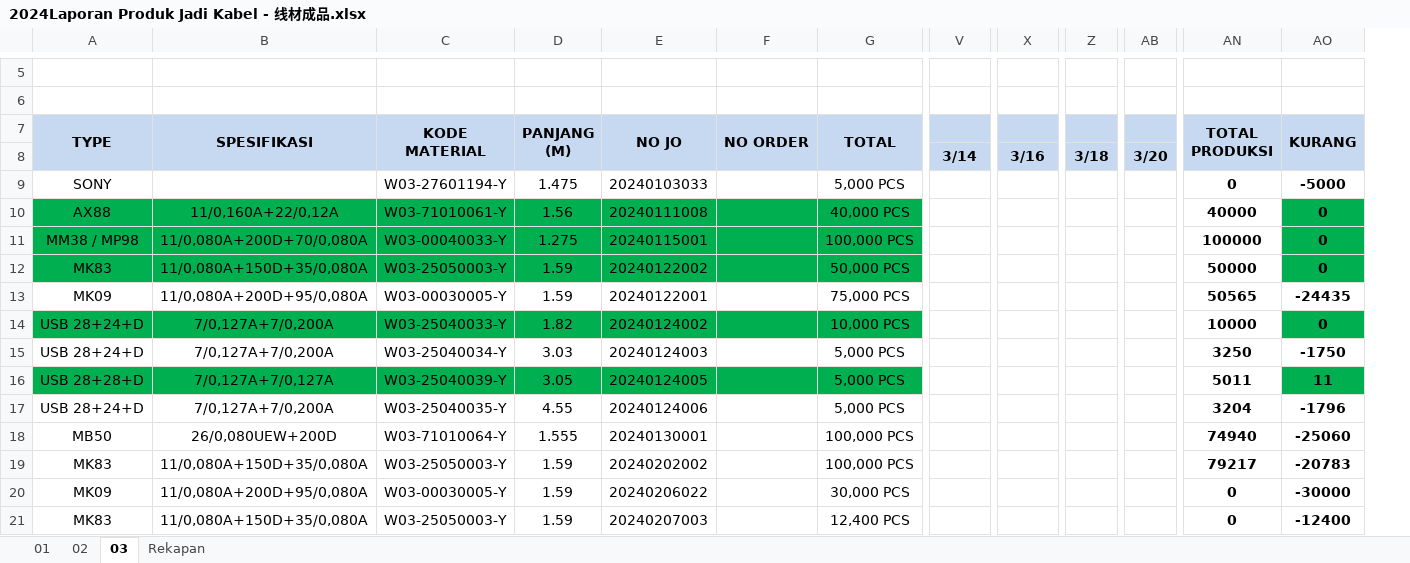
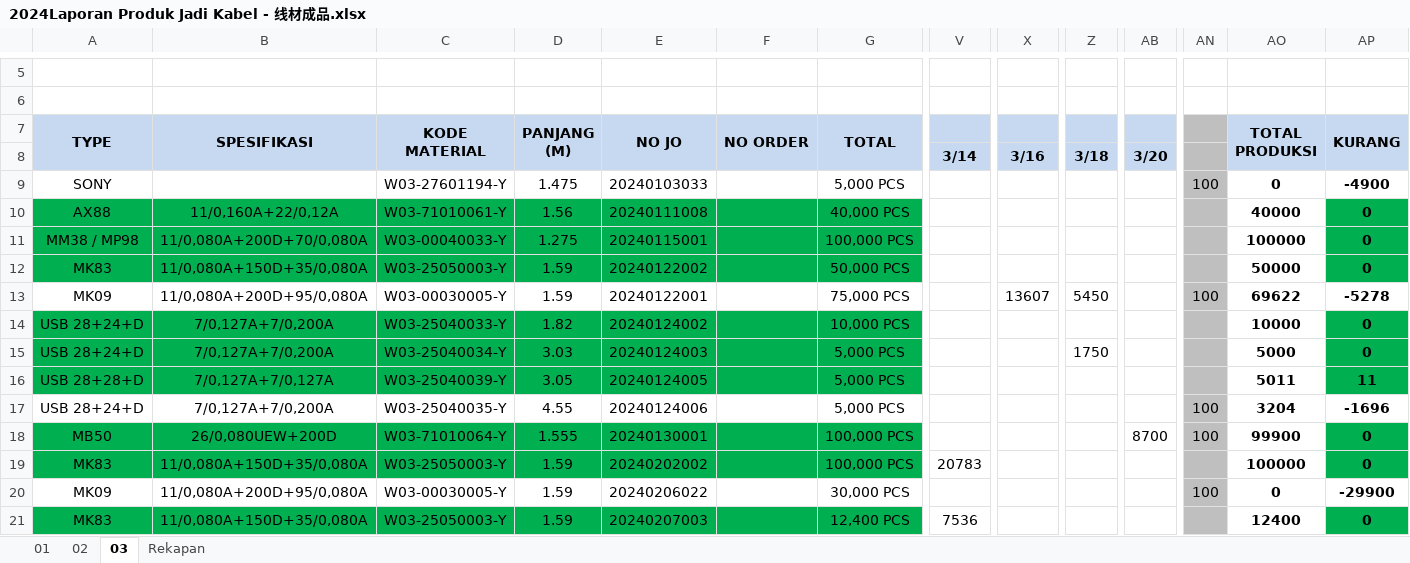
Before and after one commit to justforexample/laporan-kabel, an Excel workbook: Laporan/2024/2024Laporan Produk Jadi Kabel - 线材成品.xlsx, sheet 03, drawn as a sheet; only a part is shown, gaps mark what is left out; values as stored, in another font and other column widths than the file's, no borders; charts and pictures not drawn; addresses are those after the commit; the diff covers the shown part only; the diff names each change by its address in the sheet, - before the commit and + after, or states it on an @@ line.

```diff
--- a/Laporan/2024/2024Laporan Produk Jadi Kabel - 线材成品.xlsx (sheet 03)
+++ b/Laporan/2024/2024Laporan Produk Jadi Kabel - 线材成品.xlsx (sheet 03)
+column AN, rows 9-20: 100 |  |  |  | 100 |  |  |  | 100 | 100 |  | 100
-AP9 (KURANG): -5000
+AP9 (KURANG): -4900
-X13: (empty)
+X13: 13607
-Z13: (empty)
+Z13: 5450
-AO13 (TOTAL PRODUKSI): 50565
+AO13 (TOTAL PRODUKSI): 69622
-AP13 (KURANG): -24435
+AP13 (KURANG): -5278
-A15:G15 fill: none
+A15:G15 fill: #00B050
-Z15: (empty)
+Z15: 1750
-AO15 (TOTAL PRODUKSI): 3250
+AO15 (TOTAL PRODUKSI): 5000
-AP15 (KURANG): -1750
+AP15 (KURANG): 0
-AP15 fill: none
+AP15 fill: #00B050
-AP17 (KURANG): -1796
+AP17 (KURANG): -1696
-A18:G19 fill: none
+A18:G19 fill: #00B050
-AB18: (empty)
+AB18: 8700
-AO18 (TOTAL PRODUKSI): 74940
+AO18 (TOTAL PRODUKSI): 99900
-AP18 (KURANG): -25060
+AP18 (KURANG): 0
-AP18:AP19 fill: none
+AP18:AP19 fill: #00B050
-V19: (empty)
+V19: 20783
-AO19 (TOTAL PRODUKSI): 79217
+AO19 (TOTAL PRODUKSI): 100000
-AP19 (KURANG): -20783
+AP19 (KURANG): 0
-AP20 (KURANG): -30000
+AP20 (KURANG): -29900
-A21:G21 fill: none
+A21:G21 fill: #00B050
-V21: (empty)
+V21: 7536
-AO21 (TOTAL PRODUKSI): 0
+AO21 (TOTAL PRODUKSI): 12400
-AP21 (KURANG): -12400
+AP21 (KURANG): 0
-AP21 fill: none
+AP21 fill: #00B050
```
Also changed, not shown: 3 added rows, 48 edited cells and cell formats elsewhere in this sheet, sheet Rekapan, formulas that keep their value, Form Rencana Produksi/Kabel 外被押出生產排程.xlsx, Laporan/2024/2024Laporan Limbah.xlsx, 23 other files.
